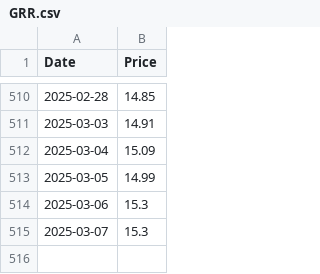
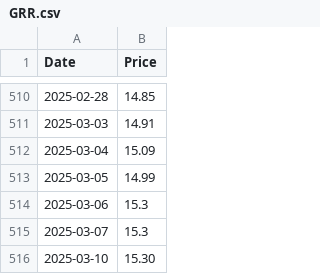
Before and after one commit to MuhammadAreebKazmi2/FYP-FinSage-Data-Collection, a CSV file: Data/REIT/GRR.csv, drawn as a sheet; only a part is shown, gaps mark what is left out; the diff names each change by its address in the sheet, - before the commit and + after, or states it on an @@ line.

Commit message:
Update GRR prices

```diff
--- a/Data/REIT/GRR.csv
+++ b/Data/REIT/GRR.csv
+row 516: 2025-03-10 | 15.30
```
